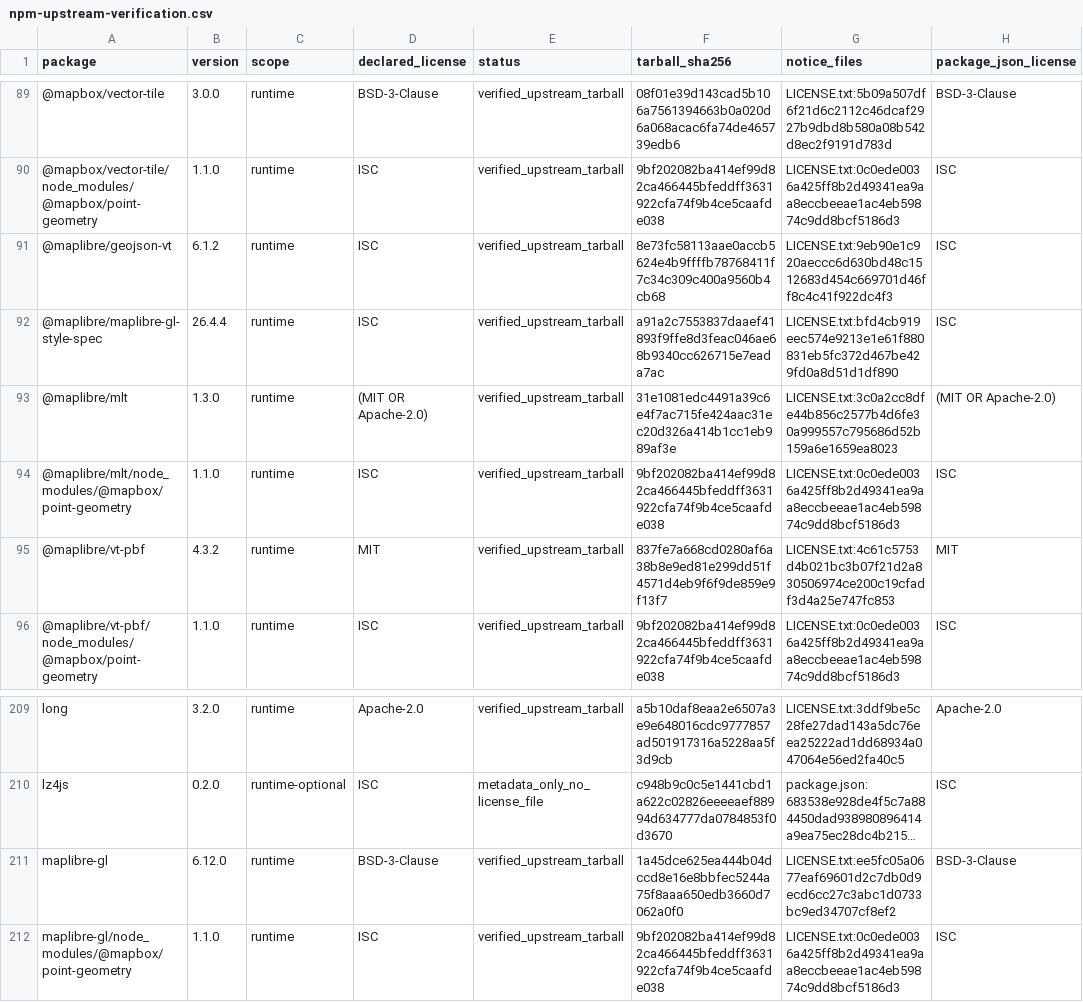
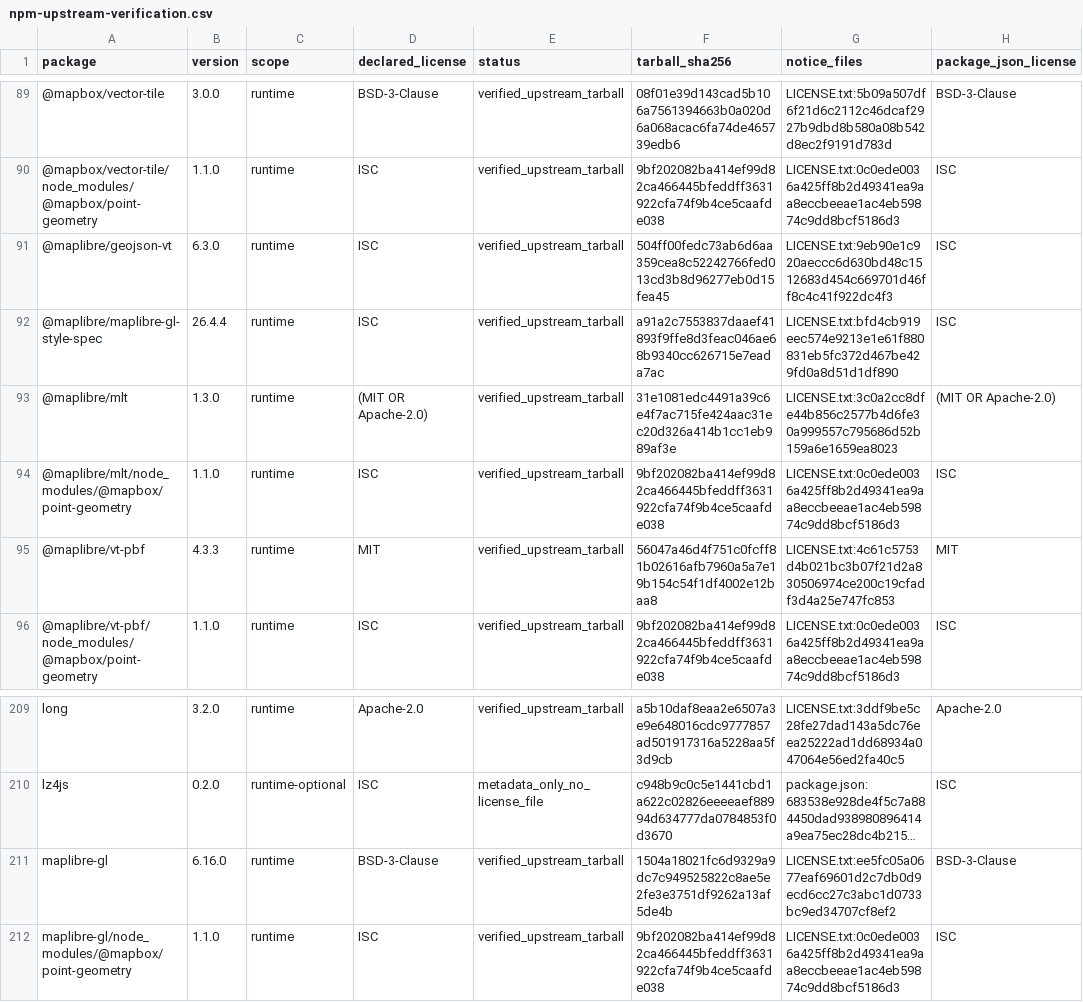
Before and after one commit to enygma-id/TileO, a CSV file: third-party/npm-upstream-verification.csv, drawn as a sheet; only a part is shown, gaps mark what is left out; long unchanged cells end in …; the diff names each change by its address in the sheet, - before the commit and + after, or states it on an @@ line.

Commit message:
fix: update third-party license notices and manifests for maplibre-gl 6.16.0

```diff
--- a/third-party/npm-upstream-verification.csv
+++ b/third-party/npm-upstream-verification.csv
-B91 (version): 6.1.2
+B91 (version): 6.3.0
-F91 (tarball_sha256): 8e73fc58113aae0accb5624e4b9ffffb78768411f7c34c309c400a9560b4cb68
+F91 (tarball_sha256): 504ff00fedc73ab6d6aa359cea8c52242766fed013cd3b8d96277eb0d15fea45
-B95 (version): 4.3.2
+B95 (version): 4.3.3
-F95 (tarball_sha256): 837fe7a668cd0280af6a38b8e9ed81e299dd51f4571d4eb9f6f9de859e9f13f7
+F95 (tarball_sha256): 56047a46d4f751c0fcff81b02616afb7960a5a7e19b154c54f1df4002e12baa8
-B211 (version): 6.12.0
+B211 (version): 6.16.0
-F211 (tarball_sha256): 1a45dce625ea444b04dccd8e16e8bbfec5244a75f8aaa650edb3660d7062a0f0
+F211 (tarball_sha256): 1504a18021fc6d9329a9dc7c949525822c8ae5e2fe3e3751df9262a13af5de4b
```
Also changed, not shown: 6 other files.
